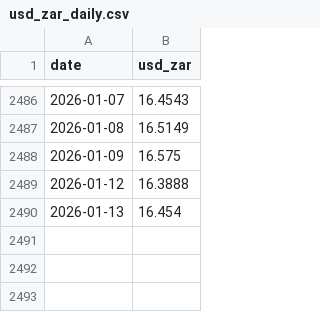
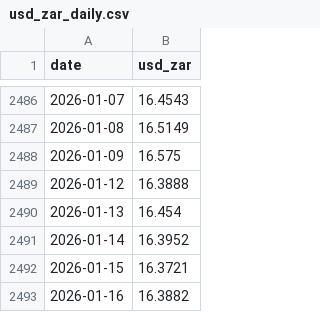
Before and after one commit to JoubertOo/FX-RW, a CSV file: data/usd_zar_daily.csv, drawn as a sheet; only a part is shown, gaps mark what is left out.

```diff
--- a/data/usd_zar_daily.csv
+++ b/data/usd_zar_daily.csv
@@ -2490 +2490,4 @@ date,usd_zar
 2026-01-13,16.454
+2026-01-14,16.3952
+2026-01-15,16.3721
+2026-01-16,16.3882
```
Also changed, not shown: 2 other files.
